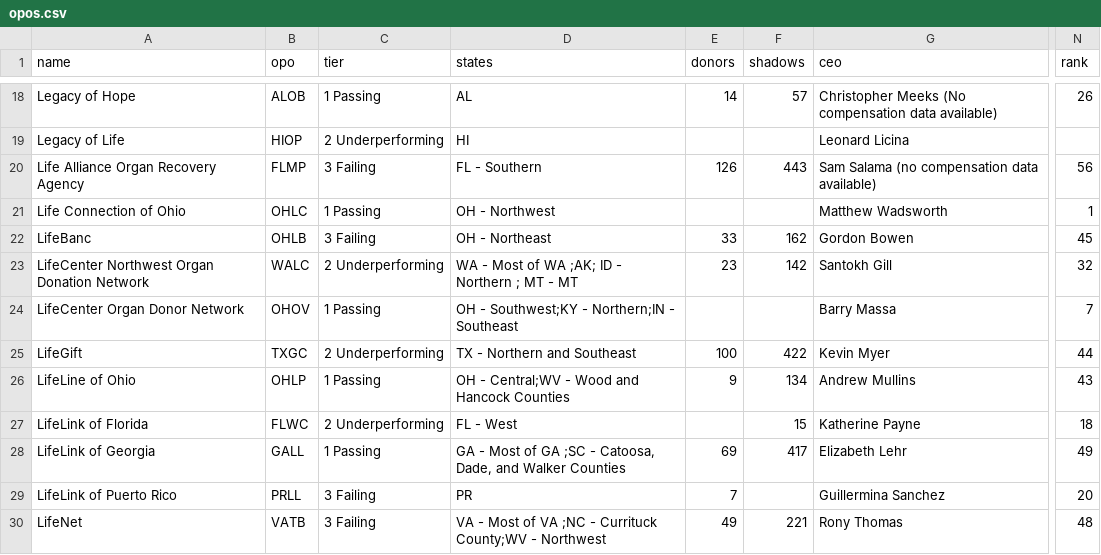
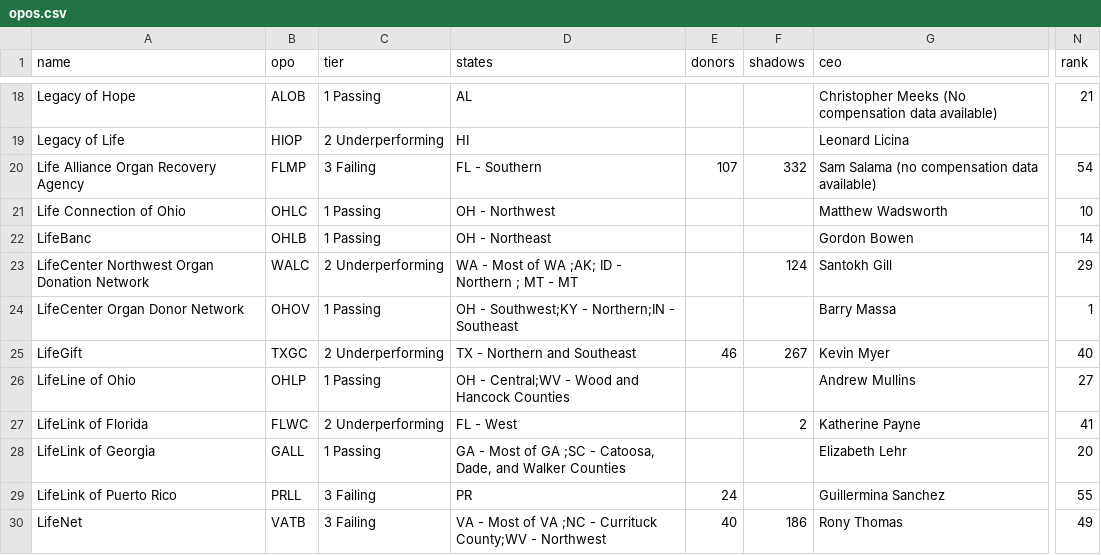
Before and after one commit to organize-org/opo-data, a CSV file: src/data/opos.csv, drawn as a sheet; only a part is shown, gaps mark what is left out; the diff covers the shown part only; the diff names each change by its address in the sheet, - before the commit and + after, or states it on an @@ line.

```diff
--- a/src/data/opos.csv
+++ b/src/data/opos.csv
-E18 (donors): 14
+E18 (donors): (empty)
-F18 (shadows): 57
+F18 (shadows): (empty)
-N18 (rank): 26
+N18 (rank): 21
-E20 (donors): 126
+E20 (donors): 107
-F20 (shadows): 443
+F20 (shadows): 332
-N20 (rank): 56
+N20 (rank): 54
-N21 (rank): 1
+N21 (rank): 10
-C22 (tier): 3 Failing
+C22 (tier): 1 Passing
-E22 (donors): 33
+E22 (donors): (empty)
-F22 (shadows): 162
+F22 (shadows): (empty)
-N22 (rank): 45
+N22 (rank): 14
-E23 (donors): 23
+E23 (donors): (empty)
-F23 (shadows): 142
+F23 (shadows): 124
-N23 (rank): 32
+N23 (rank): 29
-N24 (rank): 7
+N24 (rank): 1
-E25 (donors): 100
+E25 (donors): 46
-F25 (shadows): 422
+F25 (shadows): 267
-N25 (rank): 44
+N25 (rank): 40
-E26 (donors): 9
+E26 (donors): (empty)
-F26 (shadows): 134
+F26 (shadows): (empty)
-N26 (rank): 43
+N26 (rank): 27
-F27 (shadows): 15
+F27 (shadows): 2
-N27 (rank): 18
+N27 (rank): 41
-E28 (donors): 69
+E28 (donors): (empty)
-F28 (shadows): 417
+F28 (shadows): (empty)
-N28 (rank): 49
+N28 (rank): 20
-E29 (donors): 7
+E29 (donors): 24
-N29 (rank): 20
+N29 (rank): 55
-E30 (donors): 49
+E30 (donors): 40
-F30 (shadows): 221
+F30 (shadows): 186
-N30 (rank): 48
+N30 (rank): 49
```
Also changed, not shown: 89 edited cells elsewhere in this file.
